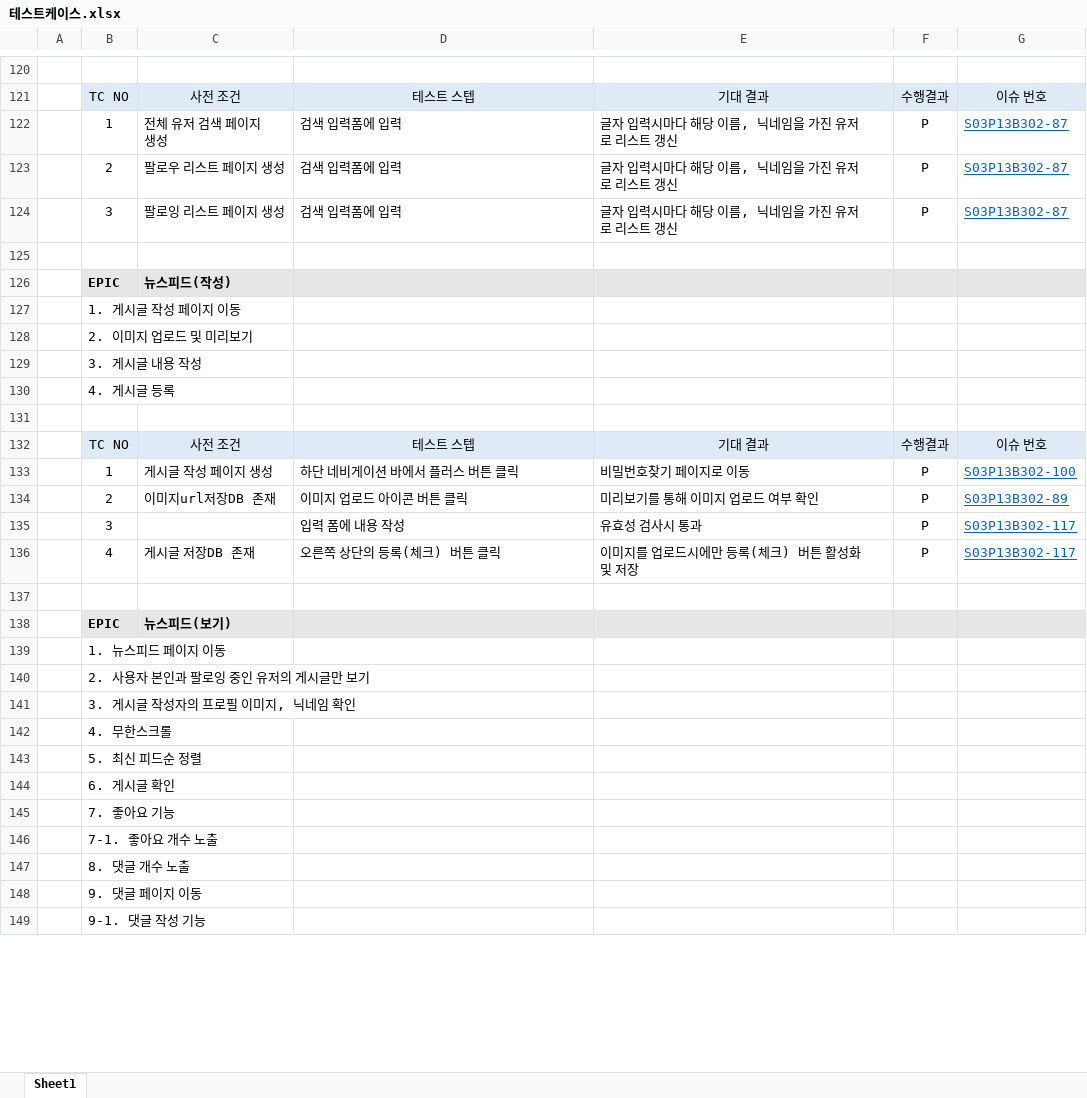
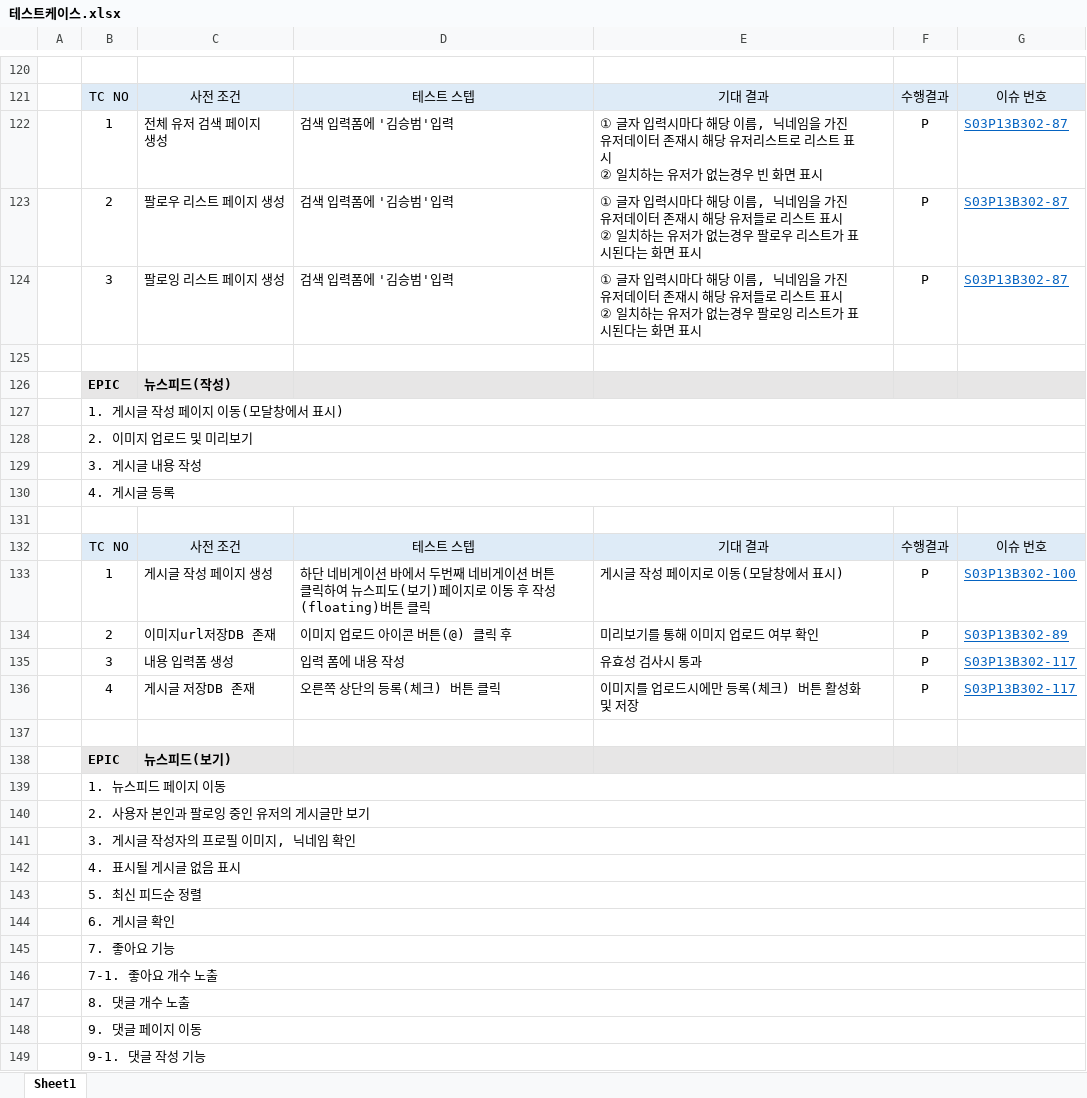
Before and after one commit to kimje0322/Chummy-Gourmet, an Excel workbook: 산출물/테스트케이스.xlsx, sheet Sheet1, drawn as a sheet; only a part is shown, gaps mark what is left out; values as stored, in another font and other column widths than the file's, no borders; ↵ is a line break in a cell; the diff covers the shown part only; the diff names each change by its address in the sheet, - before the commit and + after, or states it on an @@ line.

```diff
--- a/산출물/테스트케이스.xlsx (sheet Sheet1)
+++ b/산출물/테스트케이스.xlsx (sheet Sheet1)
-D122:D124: 검색 입력폼에 입력
+D122:D124: 검색 입력폼에 '김승범'입력
-E122: 글자 입력시마다 해당 이름, 닉네임을 가진 유저로 리스트 갱신
+E122: ① 글자 입력시마다 해당 이름, 닉네임을 가진 유저데이터 존재시 해당 유저리스트로 리스트 표시 ↵ ② 일치하는 유저가 없는경우 빈 화면 표시
-E123: 글자 입력시마다 해당 이름, 닉네임을 가진 유저로 리스트 갱신
+E123: ① 글자 입력시마다 해당 이름, 닉네임을 가진 유저데이터 존재시 해당 유저들로 리스트 표시 ↵ ② 일치하는 유저가 없는경우 팔로우 리스트가 표시된다는 화면 표시
-E124: 글자 입력시마다 해당 이름, 닉네임을 가진 유저로 리스트 갱신
+E124: ① 글자 입력시마다 해당 이름, 닉네임을 가진 유저데이터 존재시 해당 유저들로 리스트 표시 ↵ ② 일치하는 유저가 없는경우 팔로잉 리스트가 표시된다는 화면 표시
-B127: 1. 게시글 작성 페이지 이동
+B127: 1. 게시글 작성 페이지 이동(모달창에서 표시)
+B127:G127 merged
+B128:G128 merged
+B129:G129 merged
+B130:G130 merged
-D133: 하단 네비게이션 바에서 플러스 버튼 클릭
+D133: 하단 네비게이션 바에서 두번째 네비게이션 버튼 클릭하여 뉴스피도(보기)페이지로 이동 후 작성(floating)버튼 클릭
-E133: 비밀번호찾기 페이지로 이동
+E133: 게시글 작성 페이지로 이동(모달창에서 표시)
-D134: 이미지 업로드 아이콘 버튼 클릭
+D134: 이미지 업로드 아이콘 버튼(@) 클릭 후
-C135: (empty)
+C135: 내용 입력폼 생성
+B139:G139 merged
+B140:G140 merged
+B141:G141 merged
-B142: 4. 무한스크롤
+B142: 4. 표시될 게시글 없음 표시
+B142:G142 merged
+B143:G143 merged
+B144:G144 merged
+B145:G145 merged
+B146:G146 merged
+B147:G147 merged
+B148:G148 merged
+B149:G149 merged
```
Also changed, not shown: 109 edited cells and merged cells elsewhere in this sheet.
